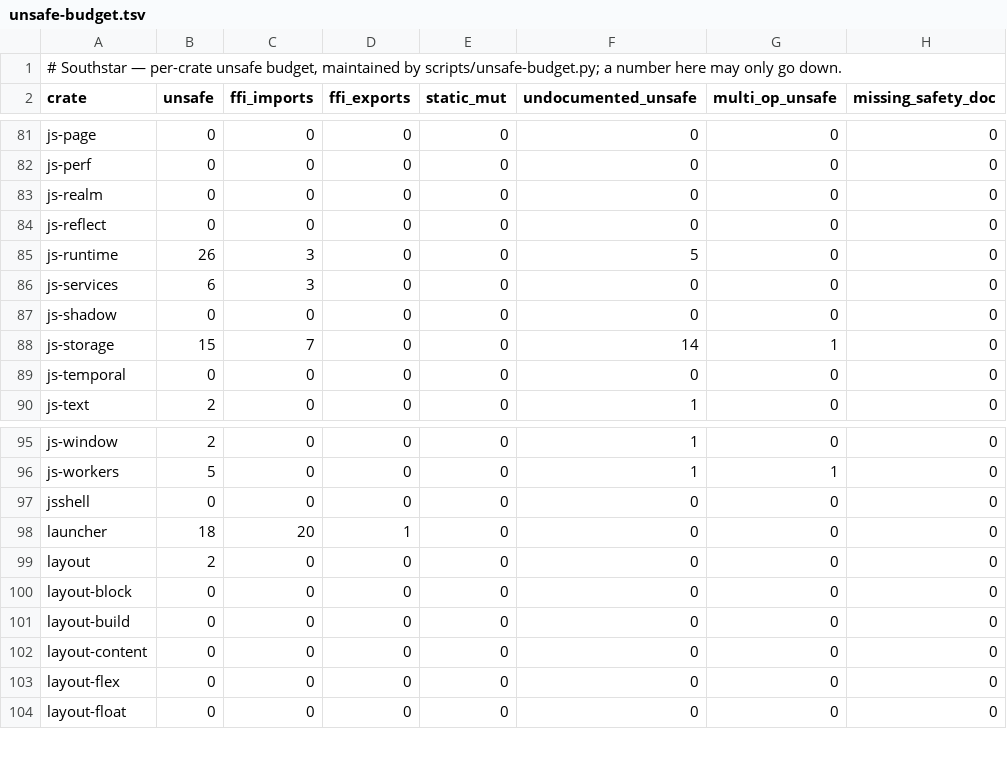
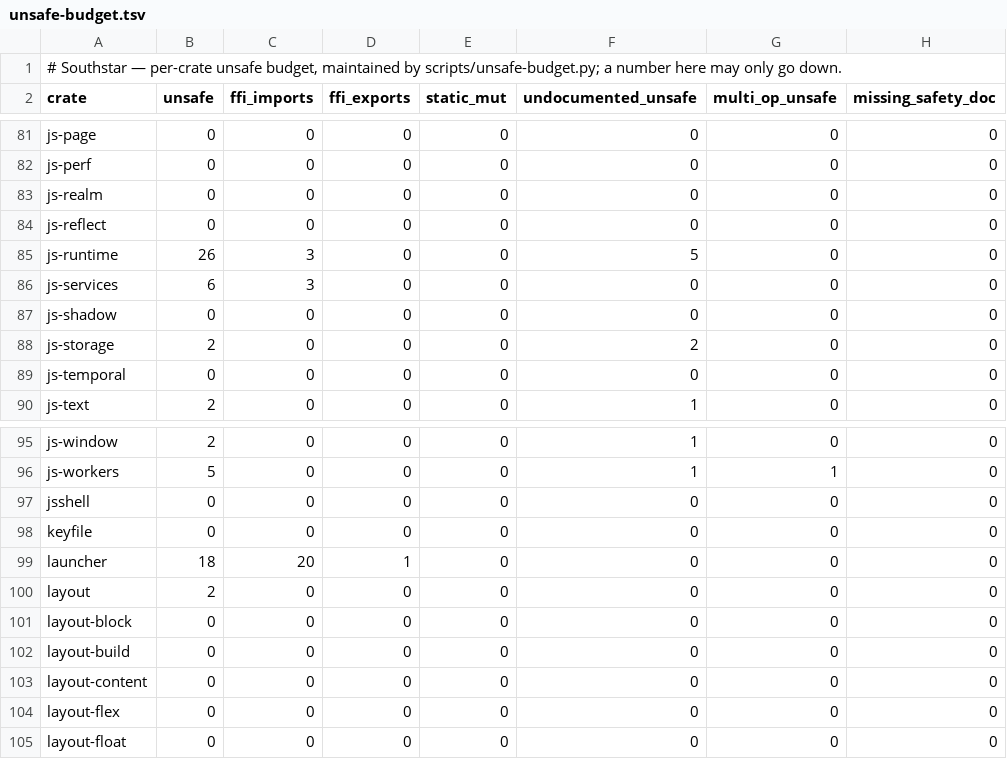
Before and after one commit to nordstjernen-web/southstar-browser, a TSV file: rust/unsafe-budget.tsv, drawn as a sheet; only a part is shown, gaps mark what is left out.

```diff
--- a/rust/unsafe-budget.tsv
+++ b/rust/unsafe-budget.tsv
@@ -87,3 +87,3 @@ js-services	6	3	0	0	0	0	0
 js-shadow	0	0	0	0	0	0	0
-js-storage	15	7	0	0	14	1	0
+js-storage	2	0	0	0	2	0	0
 js-temporal	0	0	0	0	0	0	0
@@ -97,2 +97,3 @@ js-workers	5	0	0	0	1	1	0
 jsshell	0	0	0	0	0	0	0
+keyfile	0	0	0	0	0	0	0
 launcher	18	20	1	0	0	0	0
```
Also changed, not shown: 7 other files.
